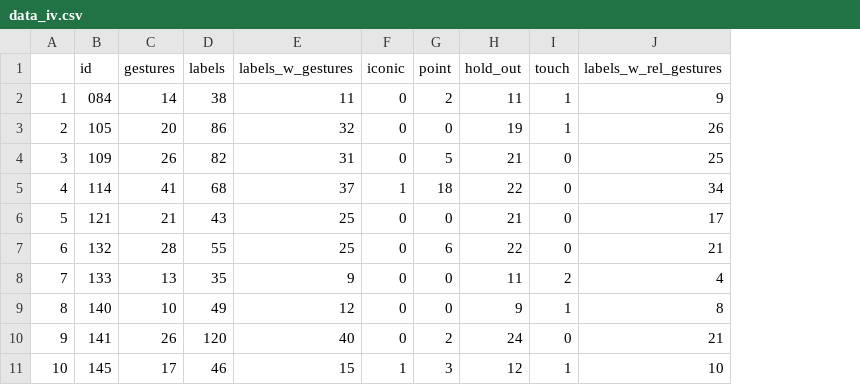
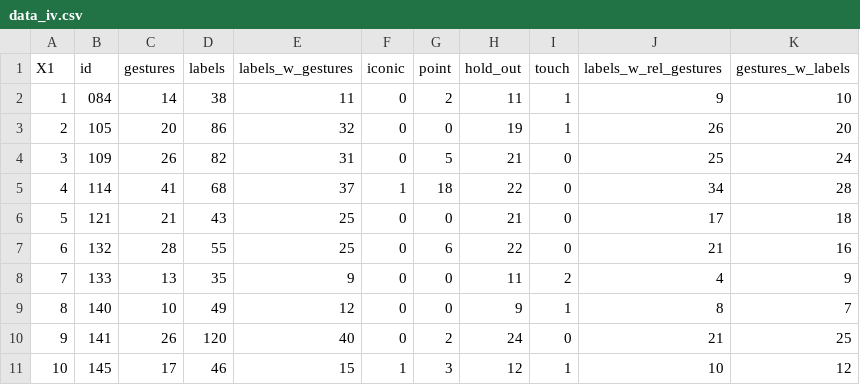
Before and after one commit to manuelbohn/SocPop, a CSV file: stats/data/data_iv.csv, drawn as a sheet; only a part is shown; the diff names each change by its address in the sheet, - before the commit and + after, or states it on an @@ line.

```diff
--- a/stats/data/data_iv.csv
+++ b/stats/data/data_iv.csv
+column K (gestures_w_labels), rows 2-11: 10 | 20 | 24 | 28 | 18 | 16 | 9 | 7 | 25 | 12
-A1: (empty)
+A1: X1
```
Also changed, not shown: stats/data/tidy_data.csv.
